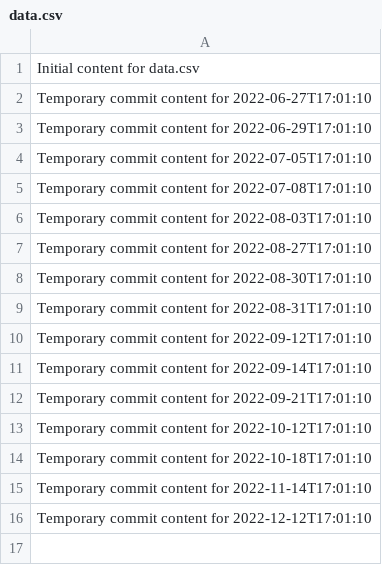
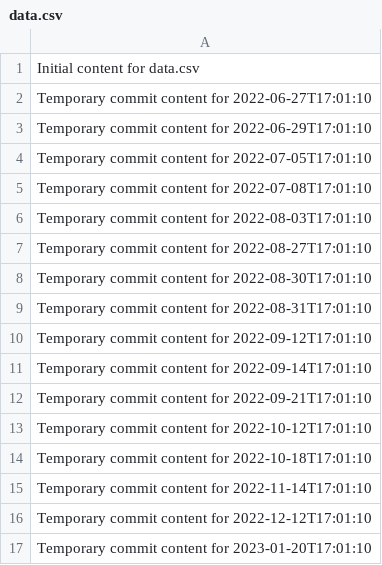
Before and after one commit to blinddumper/code-764-h, a CSV file: data.csv, drawn as a sheet; the diff names each change by its address in the sheet, - before the commit and + after, or states it on an @@ line.

```diff
--- a/data.csv
+++ b/data.csv
+row 17: Temporary commit content for 2023-01-20T17:01:10
```
